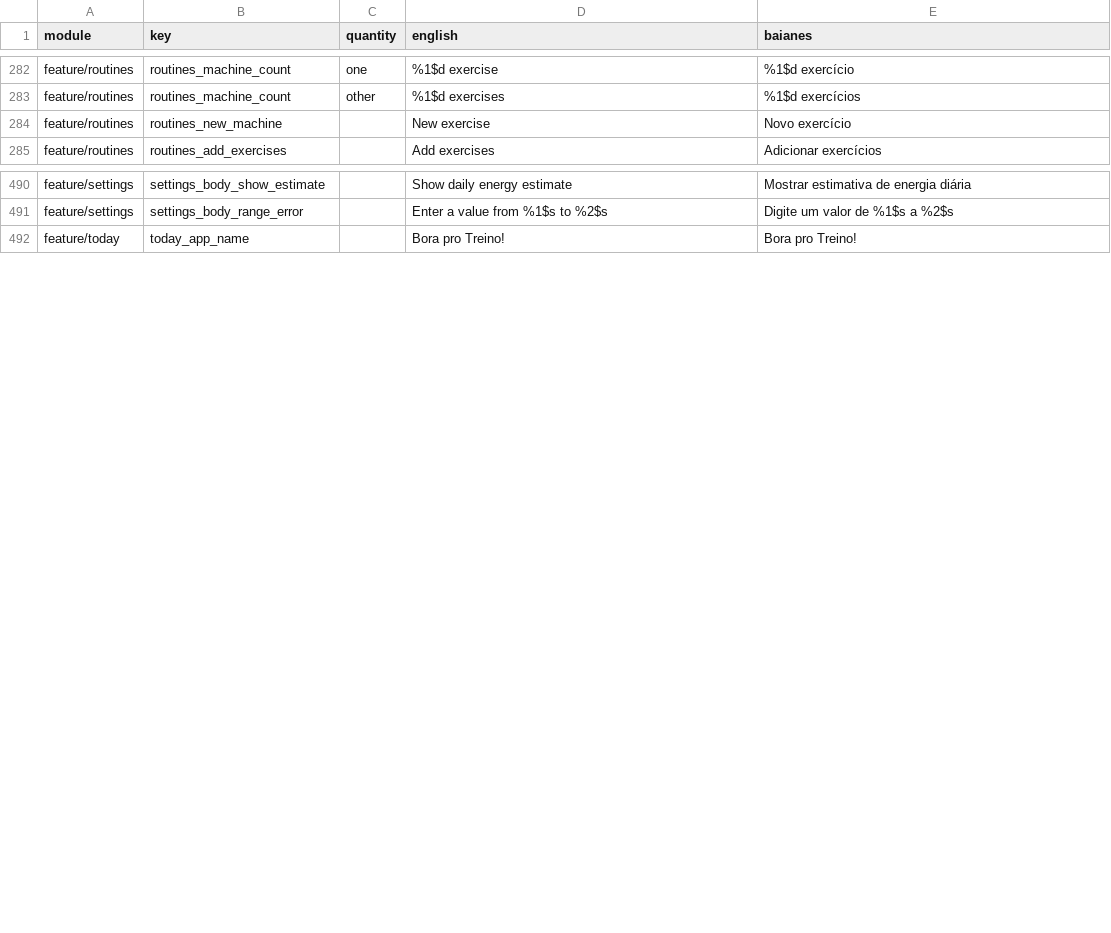
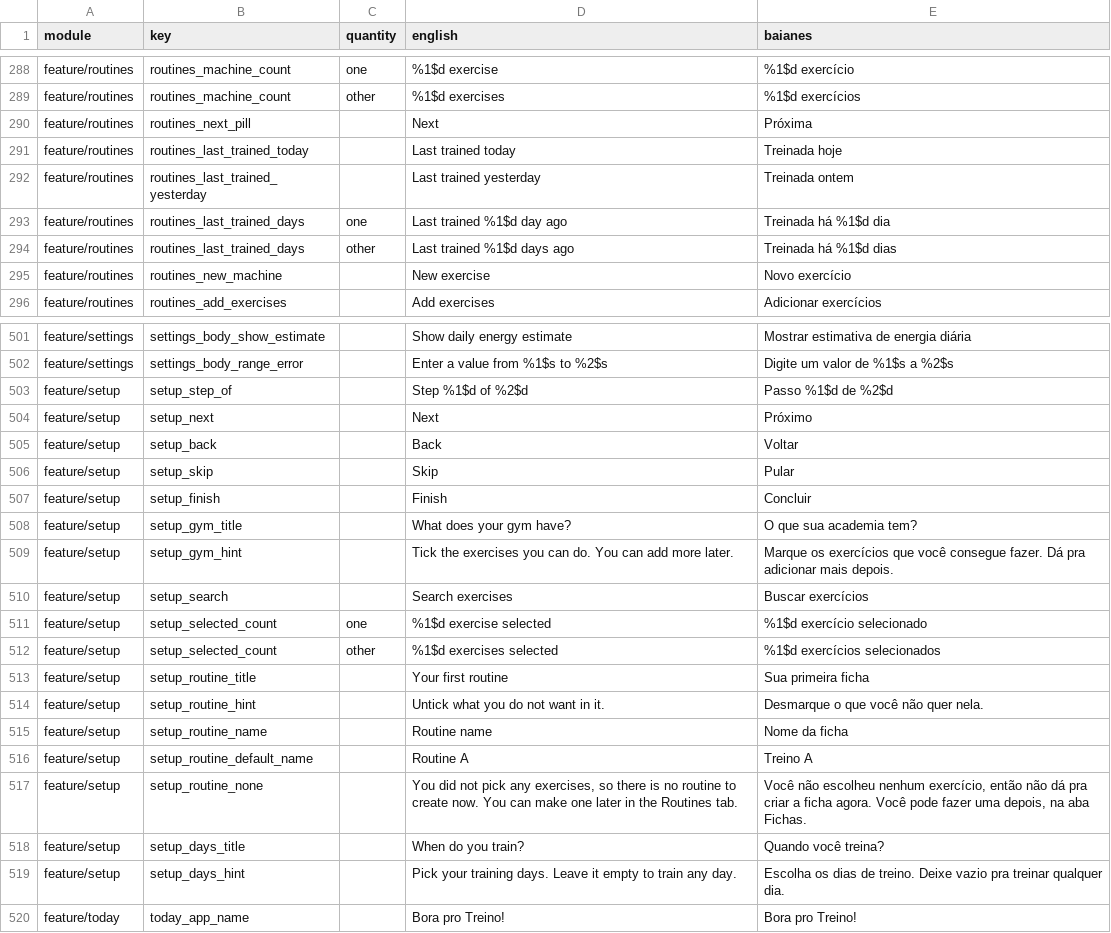
Before and after one commit to ramonvidal/BoraTreino, a CSV file: translations/baianes.csv, drawn as a sheet; only a part is shown, gaps mark what is left out; the diff covers the shown part only.

```diff
--- a/translations/baianes.csv
+++ b/translations/baianes.csv
@@ -283,2 +289,7 @@ feature/routines,routines_machine_count,one,%1$d exercise,%1$d exercício
 feature/routines,routines_machine_count,other,%1$d exercises,%1$d exercícios
+feature/routines,routines_next_pill,,Next,Próxima
+feature/routines,routines_last_trained_today,,Last trained today,Treinada hoje
+feature/routines,routines_last_trained_yesterday,,Last trained yesterday,Treinada ontem
+feature/routines,routines_last_trained_days,one,Last trained %1$d day ago,Treinada há %1$d dia
+feature/routines,routines_last_trained_days,other,Last trained %1$d days ago,Treinada há %1$d dias
 feature/routines,routines_new_machine,,New exercise,Novo exercício
@@ -491,2 +502,19 @@ feature/settings,settings_body_show_estimate,,Show daily energy estimate,Mostrar
 feature/settings,settings_body_range_error,,Enter a value from %1$s to %2$s,Digite um valor de %1$s a %2$s
+feature/setup,setup_step_of,,Step %1$d of %2$d,Passo %1$d de %2$d
+feature/setup,setup_next,,Next,Próximo
+feature/setup,setup_back,,Back,Voltar
+feature/setup,setup_skip,,Skip,Pular
+feature/setup,setup_finish,,Finish,Concluir
+feature/setup,setup_gym_title,,What does your gym have?,O que sua academia tem?
+feature/setup,setup_gym_hint,,Tick the exercises you can do. You can add more later.,Marque os exercícios que você consegue fazer. Dá pra adicionar mais depois.
+feature/setup,setup_search,,Search exercises,Buscar exercícios
+feature/setup,setup_selected_count,one,%1$d exercise selected,%1$d exercício selecionado
+feature/setup,setup_selected_count,other,%1$d exercises selected,%1$d exercícios selecionados
+feature/setup,setup_routine_title,,Your first routine,Sua primeira ficha
+feature/setup,setup_routine_hint,,Untick what you do not want in it.,Desmarque o que você não quer nela.
+feature/setup,setup_routine_name,,Routine name,Nome da ficha
+feature/setup,setup_routine_default_name,,Routine A,Treino A
+feature/setup,setup_routine_none,,"You did not pick any exercises, so there is no routine to create now. You can make one later in the Routines tab.","Você não escolheu nenhum exercício, então não dá pra criar a ficha agora. Você pode fazer uma depois, na aba Fichas."
+feature/setup,setup_days_title,,When do you train?,Quando você treina?
+feature/setup,setup_days_hint,,Pick your training days. Leave it empty to train any day.,Escolha os dias de treino. Deixe vazio pra treinar qualquer dia.
 feature/today,today_app_name,,Bora pro Treino!,Bora pro Treino!
```
Also changed, not shown: 7 added rows and 21 edited cells elsewhere in this file, 4 other files.
